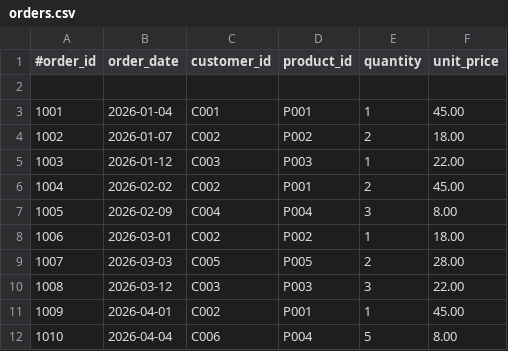
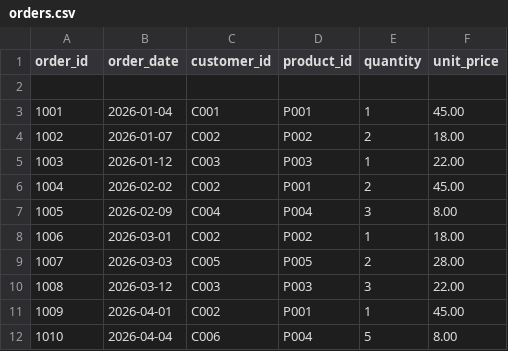
Before and after one commit to thalias-hub/business-sales-analyzer, a CSV file: orders.csv, drawn as a sheet.

Commit message:
Update orders.csv

```diff
--- a/orders.csv
+++ b/orders.csv
@@ -1,2 +1,2 @@
-#order_id, order_date, customer_id,product_id, quantity, unit_price
+order_id, order_date, customer_id,product_id, quantity, unit_price
 
```
